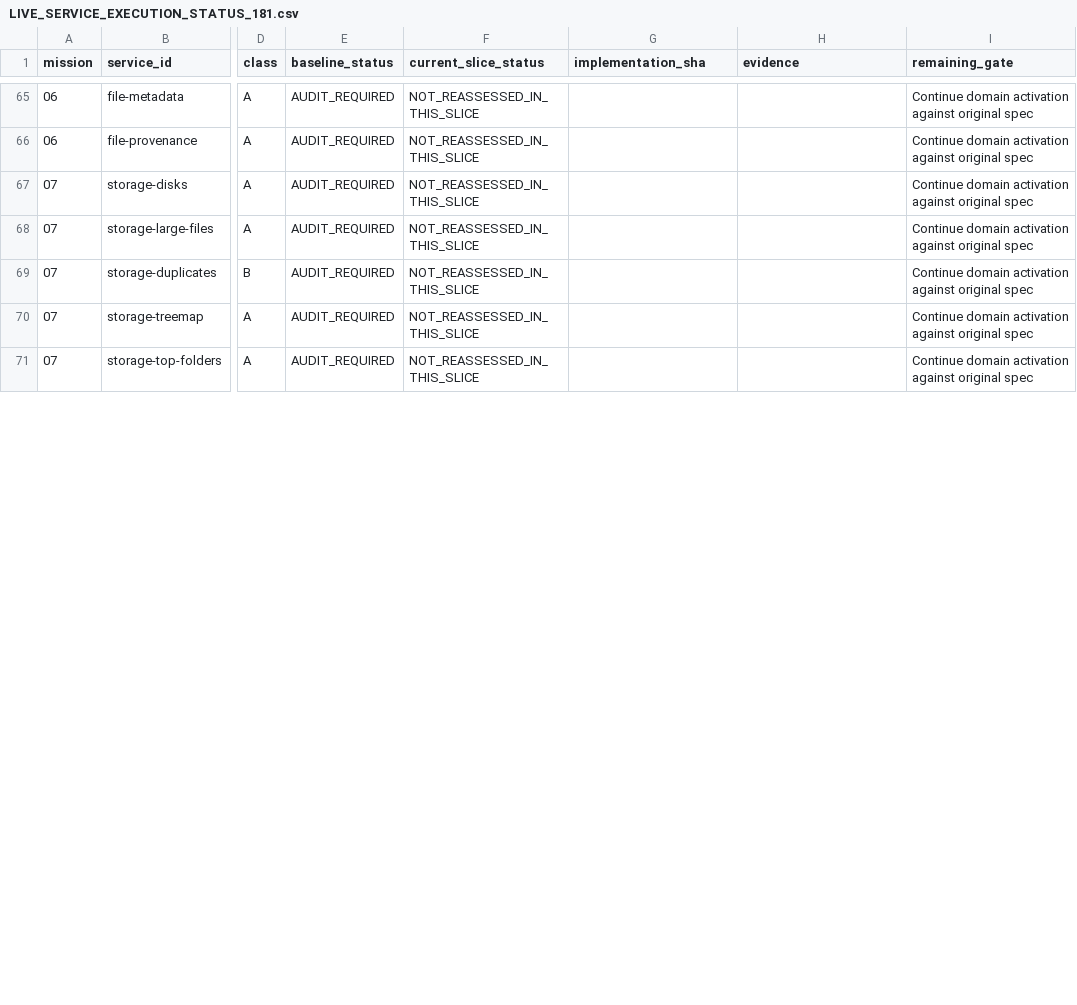
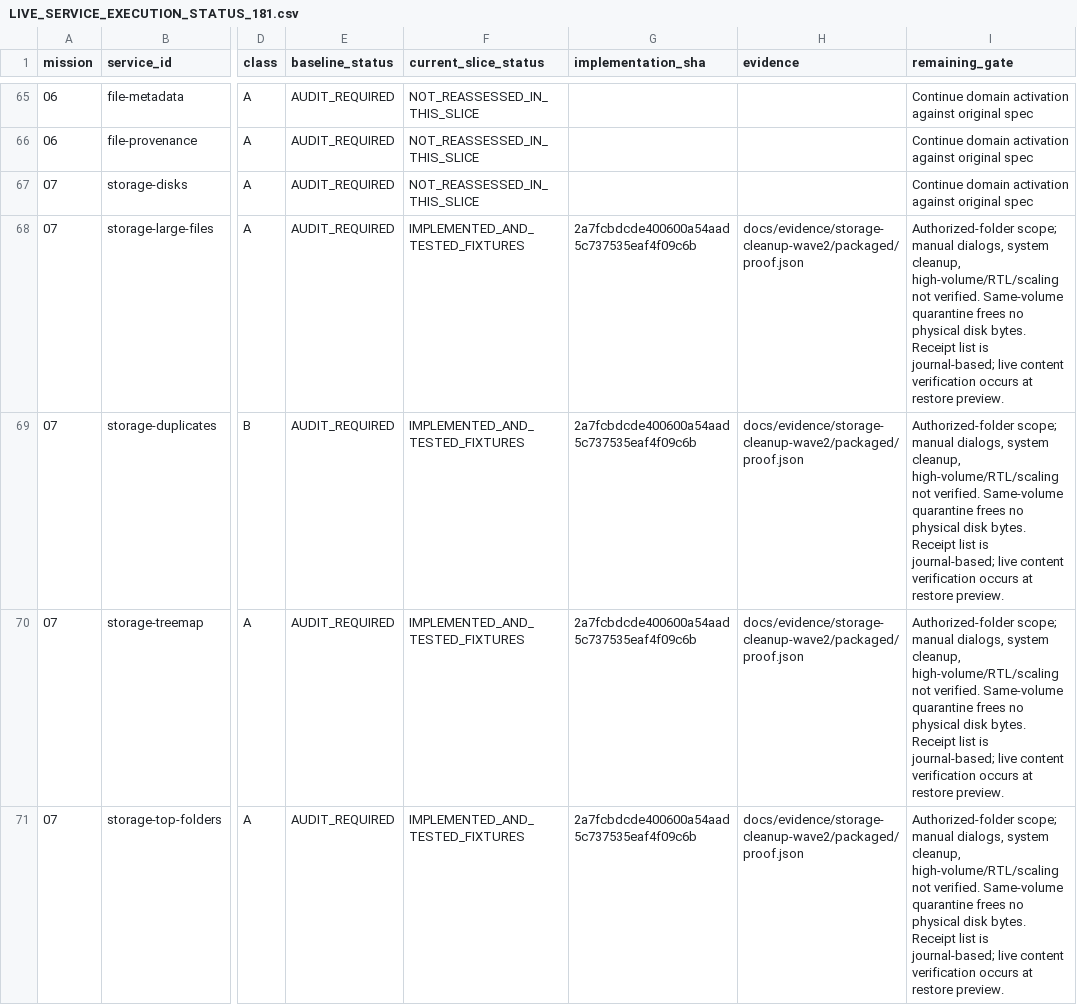
Before and after one commit to daynightae-cmyk/KNOuX-Gemini-SmartOrganizer, a CSV file: docs/LIVE_SERVICE_EXECUTION_STATUS_181.csv, drawn as a sheet; only a part is shown, gaps mark what is left out; the diff covers the shown part only; the diff names each change by its address in the sheet, - before the commit and + after, or states it on an @@ line.

Commit message:
docs(storage-cleanup): record native vault recovery and packaged evidence

```diff
--- a/docs/LIVE_SERVICE_EXECUTION_STATUS_181.csv
+++ b/docs/LIVE_SERVICE_EXECUTION_STATUS_181.csv
-F68:F71 (current_slice_status): NOT_REASSESSED_IN_THIS_SLICE
+F68:F71 (current_slice_status): IMPLEMENTED_AND_TESTED_FIXTURES
-G68:G71 (implementation_sha): (empty)
+G68:G71 (implementation_sha): 2a7fcbdcde400600a54aad5c737535eaf4f09c6b
-H68:H71 (evidence): (empty)
+H68:H71 (evidence): docs/evidence/storage-cleanup-wave2/packaged/proof.json
-I68:I71 (remaining_gate): Continue domain activation against original spec
+I68:I71 (remaining_gate): Authorized-folder scope; manual dialogs, system cleanup, high-volume/RTL/scaling not verified. Same-volume quarantine frees no physical disk bytes. Receipt list is journal-based; live content verification occurs at restore preview.
```
Also changed, not shown: 32 edited cells elsewhere in this file, 50 other files.
